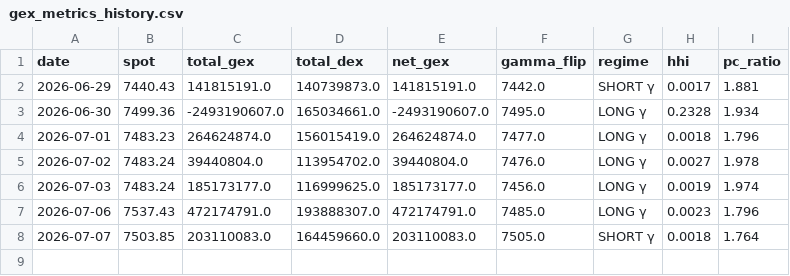
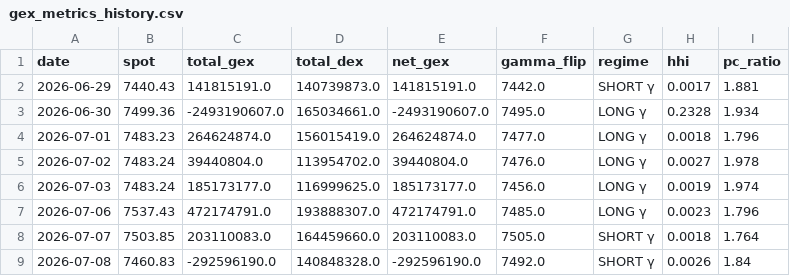
Before and after one commit to electribe15/DerivativeAnalytics, a CSV file: gex_history/gex_metrics_history.csv, drawn as a sheet.

```diff
--- a/gex_history/gex_metrics_history.csv
+++ b/gex_history/gex_metrics_history.csv
@@ -8 +8,2 @@ date,spot,total_gex,total_dex,net_gex,gamma_flip,regime,hhi,pc_ratio
 2026-07-07,7503.85,203110083.0,164459660.0,203110083.0,7505.0,SHORT γ,0.0018,1.764
+2026-07-08,7460.83,-292596190.0,140848328.0,-292596190.0,7492.0,SHORT γ,0.0026,1.84
```
Also changed, not shown: voldex_history/voldex_history.csv, 2 other files.
